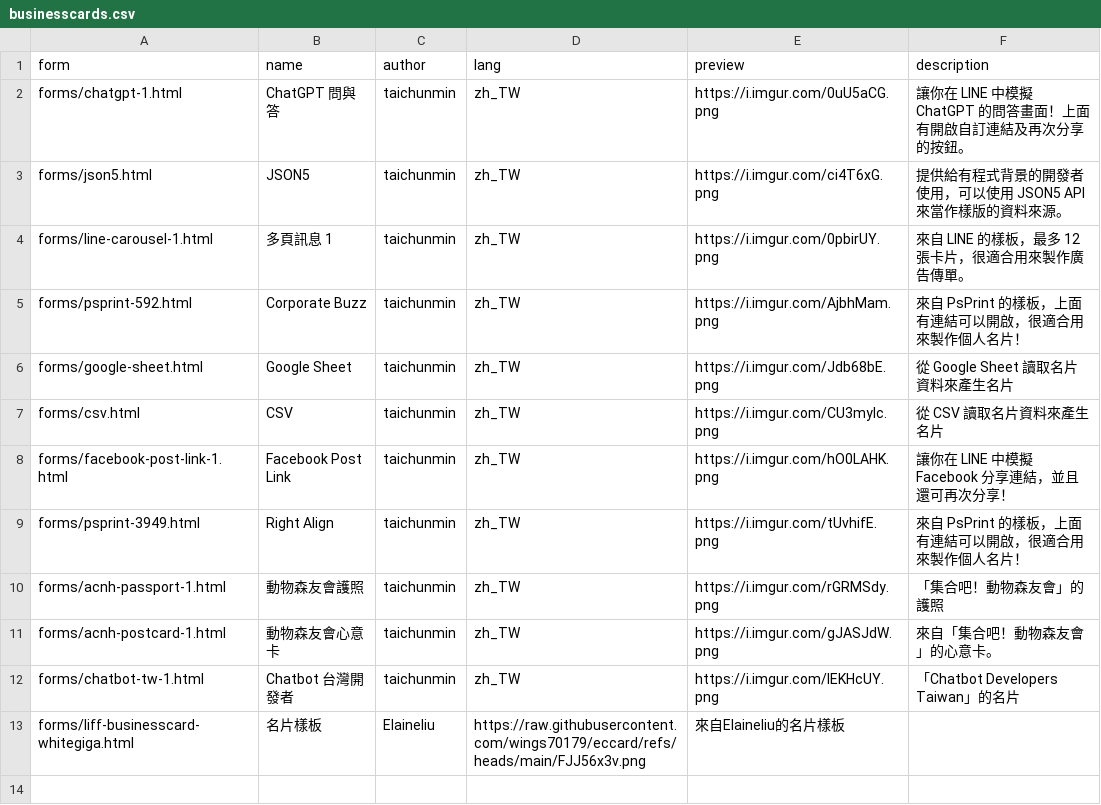
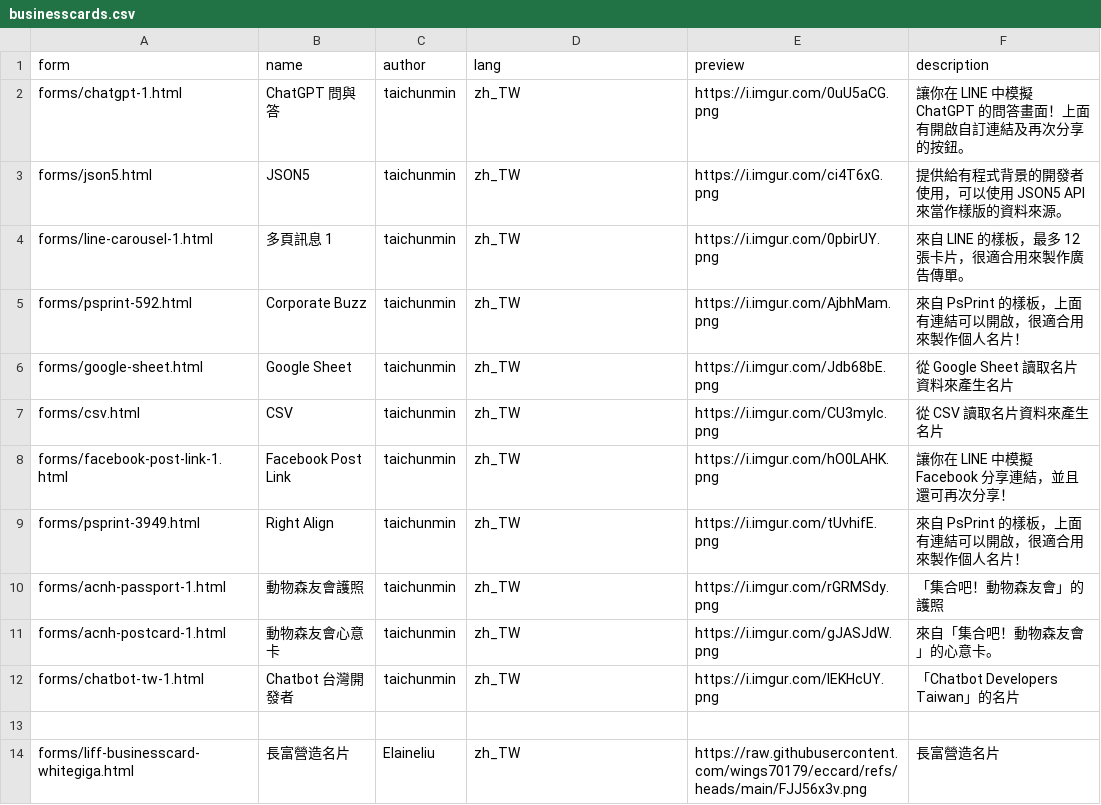
Before and after one commit to wings70179/liff-businesscard-CFC, a CSV file: src/businesscards.csv, drawn as a sheet.

```diff
--- a/src/businesscards.csv
+++ b/src/businesscards.csv
@@ -12,2 +12,3 @@ forms/acnh-postcard-1.html,動物森友會心意卡,taichunmin,zh_TW,https://i.i
 forms/chatbot-tw-1.html,Chatbot 台灣開發者,taichunmin,zh_TW,https://i.imgur.com/lEKHcUY.png,「Chatbot Developers Taiwan」的名片
-forms/liff-businesscard-whitegiga.html,名片樣板,Elaineliu,https://raw.githubusercontent.com/wings70179/eccard/refs/heads/main/FJJ56x3v.png,來自Elaineliu的名片樣板
+
+forms/liff-businesscard-whitegiga.html,長富營造名片,Elaineliu,zh_TW,https://raw.githubusercontent.com/wings70179/eccard/refs/heads/main/FJJ56x3v.png,長富營造名片
```
Also changed, not shown: 1 other file.
